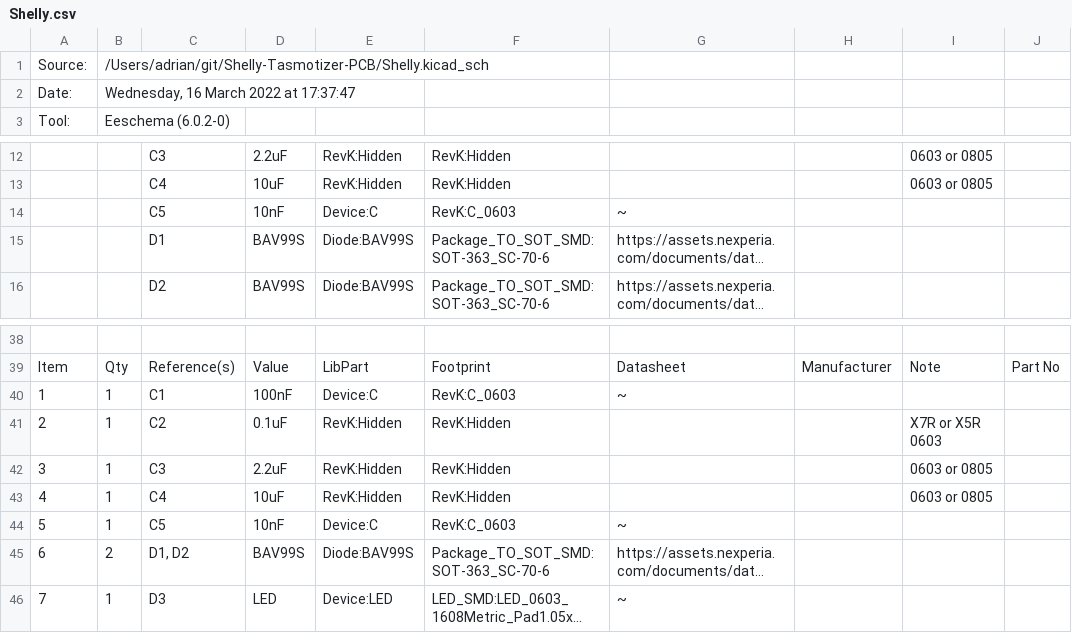
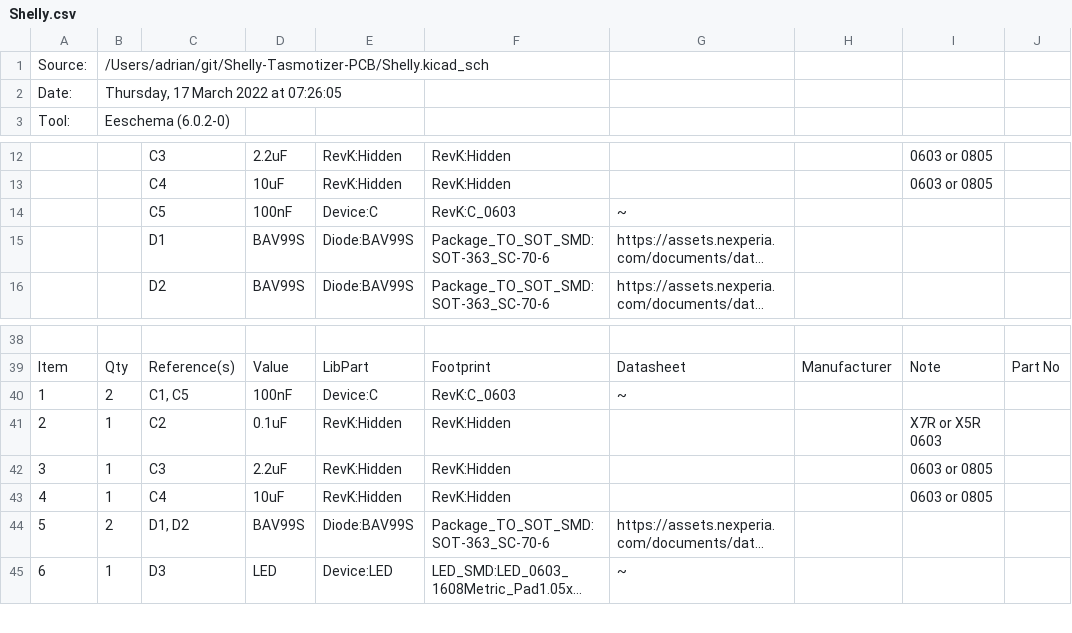
Before and after one commit to revk/Tasmotizer-PCB, a CSV file: Shelly.csv, drawn as a sheet; only a part is shown, gaps mark what is left out; long unchanged cells end in …; removed rows and columns are numbered as before the commit, all else as after; the diff names each change by its address in the sheet, - before the commit and + after, or states it on an @@ line.

```diff
--- a/Shelly.csv
+++ b/Shelly.csv
-B2: Wednesday, 16 March 2022 at 17:37:47
+B2: Thursday, 17 March 2022 at 07:26:05
-D14: 10nF
+D14: 100nF
-B40: 1
+B40: 2
-C40: C1
+C40: C1, C5
-row 44: 5 | 1 | C5 | 10nF | Device:C | RevK:C_0603 | ~
@@ column A renumbered from row 44 down @@
```
Also changed, not shown: 23 other files.
